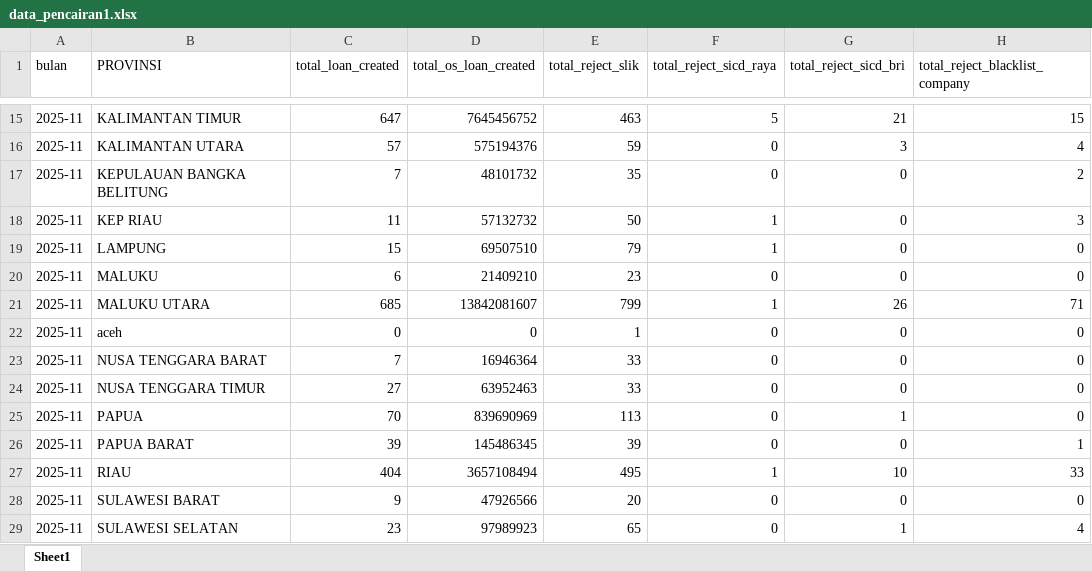
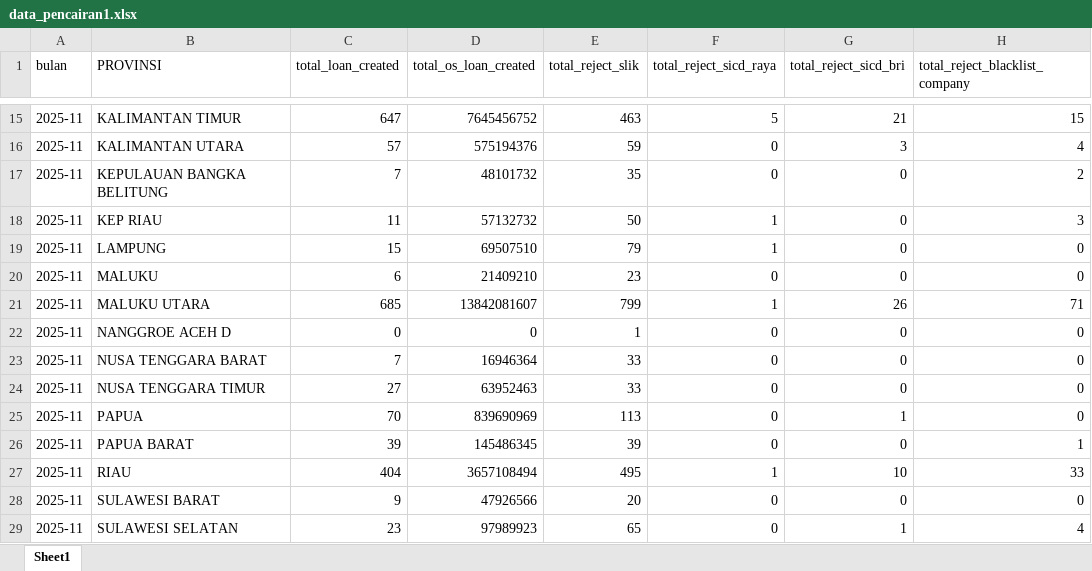
Before and after one commit to PINANG-FLEXI/ProjectMap, an Excel workbook: data_pencairan1.xlsx, sheet Sheet1, drawn as a sheet; only a part is shown, gaps mark what is left out; values as stored, in another font and other column widths than the file's, no borders; the diff names each change by its address in the sheet, - before the commit and + after, or states it on an @@ line.

```diff
--- a/data_pencairan1.xlsx (sheet Sheet1)
+++ b/data_pencairan1.xlsx (sheet Sheet1)
-B22 (PROVINSI): aceh
+B22 (PROVINSI): NANGGROE ACEH D
```
Also changed, not shown: 3 other files.
